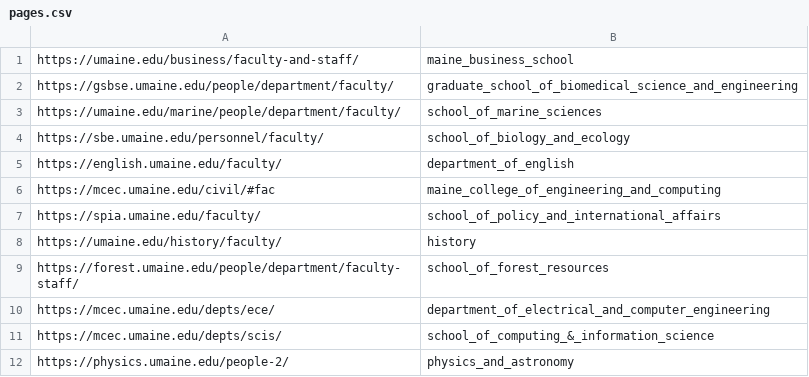
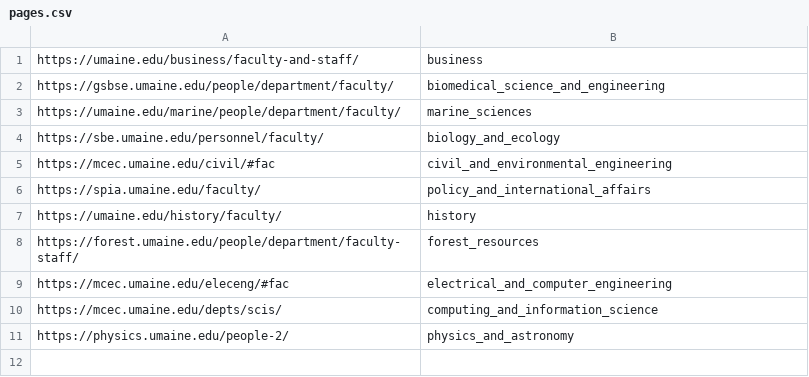
Before and after one commit to CDurepos/scholarsphere, a CSV file: scraping/UMO/pages.csv, drawn as a sheet.

Commit message:
Add civil_eng to UMO spider s2, adjust page name convention

```diff
--- a/scraping/UMO/pages.csv
+++ b/scraping/UMO/pages.csv
@@ -1,12 +1,11 @@
-https://umaine.edu/business/faculty-and-staff/, maine_business_school
-https://gsbse.umaine.edu/people/department/faculty/, graduate_school_of_biomedical_science_and_engineering
-https://umaine.edu/marine/people/department/faculty/, school_of_marine_sciences
-https://sbe.umaine.edu/personnel/faculty/, school_of_biology_and_ecology
-https://english.umaine.edu/faculty/, department_of_english
-https://mcec.umaine.edu/civil/#fac, maine_college_of_engineering_and_computing
-https://spia.umaine.edu/faculty/, school_of_policy_and_international_affairs
+https://umaine.edu/business/faculty-and-staff/, business
+https://gsbse.umaine.edu/people/department/faculty/, biomedical_science_and_engineering
+https://umaine.edu/marine/people/department/faculty/, marine_sciences
+https://sbe.umaine.edu/personnel/faculty/, biology_and_ecology
+https://mcec.umaine.edu/civil/#fac, civil_and_environmental_engineering
+https://spia.umaine.edu/faculty/, policy_and_international_affairs
 https://umaine.edu/history/faculty/, history
-https://forest.umaine.edu/people/department/faculty-staff/, school_of_forest_resources
-https://mcec.umaine.edu/depts/ece/, department_of_electrical_and_computer_engineering
-https://mcec.umaine.edu/depts/scis/, school_of_computing_&_information_science
+https://forest.umaine.edu/people/department/faculty-staff/, forest_resources
+https://mcec.umaine.edu/eleceng/#fac, electrical_and_computer_engineering
+https://mcec.umaine.edu/depts/scis/, computing_and_information_science
 https://physics.umaine.edu/people-2/, physics_and_astronomy
```
Also changed, not shown: 4 other files.
